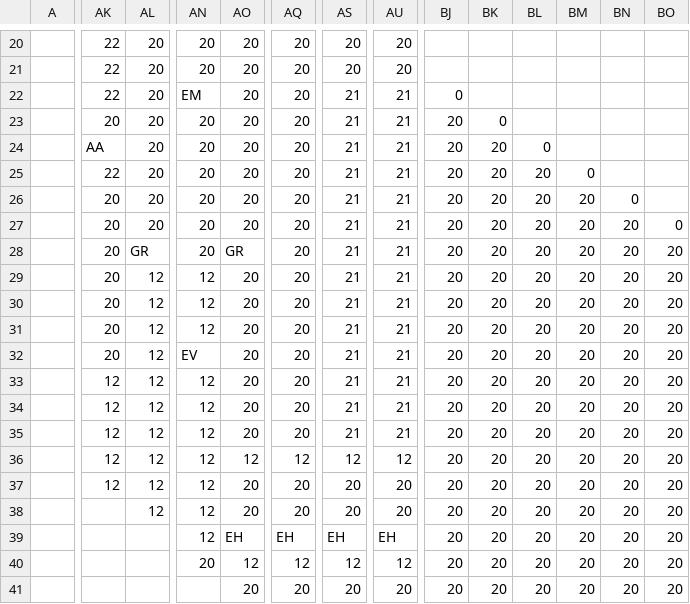
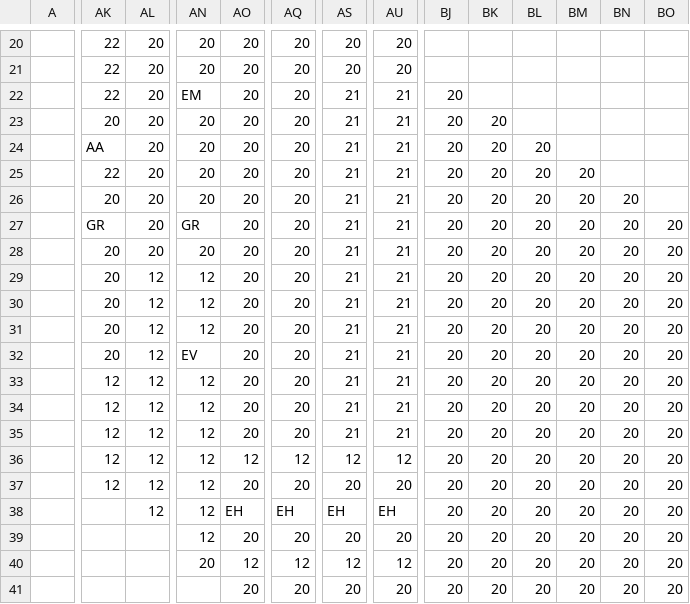
Before and after one commit to dctucker/nimarble, a TSV file: assets/levels/0mask.tsv, drawn as a sheet; only a part is shown, gaps mark what is left out; the diff covers the shown part only; the diff names each change by its address in the sheet, - before the commit and + after, or states it on an @@ line.

```diff
--- a/assets/levels/0mask.tsv
+++ b/assets/levels/0mask.tsv
-BJ22: 0
+BJ22: 20
-BK23: 0
+BK23: 20
-BL24: 0
+BL24: 20
-BM25: 0
+BM25: 20
-BN26: 0
+BN26: 20
-AK27: 20
+AK27: GR
-AN27: 20
+AN27: GR
-BO27: 0
+BO27: 20
-AL28: GR
+AL28: 20
-AO28: GR
+AO28: 20
-AO38: 20
+AO38: EH
-AQ38: 20
+AQ38: EH
-AS38: 20
+AS38: EH
-AU38: 20
+AU38: EH
-AO39: EH
+AO39: 20
-AQ39: EH
+AQ39: 20
-AS39: EH
+AS39: 20
-AU39: EH
+AU39: 20
```
Also changed, not shown: 35 edited cells elsewhere in this file, assets/levels/0.tsv, 6 other files.
